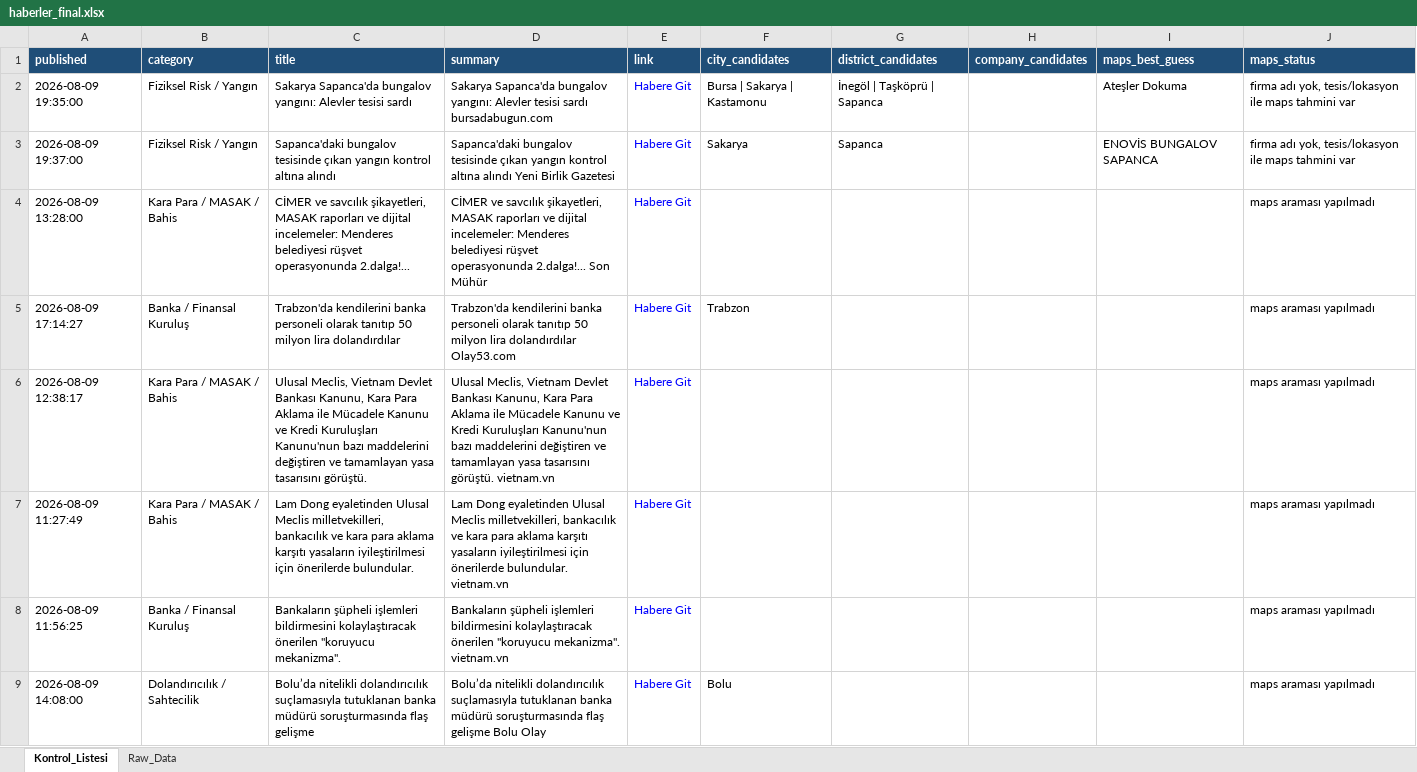
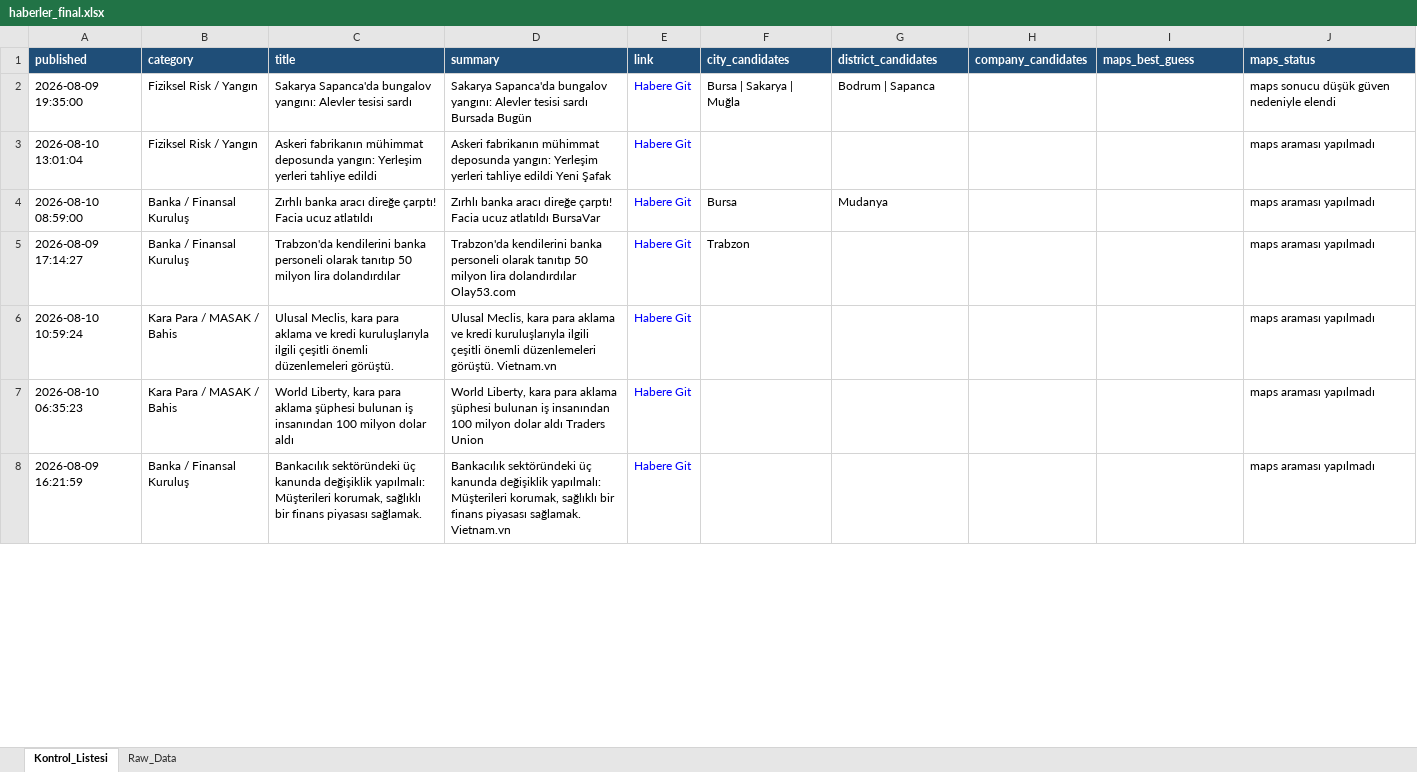
Before and after one commit to 19982109/haber-risk-monitor, an Excel workbook: data/haberler_final.xlsx, sheet Kontrol_Listesi, drawn as a sheet; only a part is shown; values as stored, in another font and other column widths than the file's, no borders; removed rows and columns are numbered as before the commit, all else as after; the diff covers the shown part only; the diff names each change by its address in the sheet, - before the commit and + after, or states it on an @@ line.

```diff
--- a/data/haberler_final.xlsx (sheet Kontrol_Listesi)
+++ b/data/haberler_final.xlsx (sheet Kontrol_Listesi)
-D2 (summary): …tesisi sardı bursadabugun.com
+D2 (summary): …tesisi sardı Bursada Bugün
-F2 (city_candidates): Bursa | Sakarya | Kastamonu
+F2 (city_candidates): Bursa | Sakarya | Muğla
-G2 (district_candidates): İnegöl | Taşköprü | Sapanca
+G2 (district_candidates): Bodrum | Sapanca
-I2 (maps_best_guess): Ateşler Dokuma
+I2 (maps_best_guess): (empty)
-J2 (maps_status): firma adı yok, tesis/lokasyon ile maps tahmini var
+J2 (maps_status): maps sonucu düşük güven nedeniyle elendi
-row 3: 2026-08-09 19:37:00 | Fiziksel Risk / Yangın | Sapanca'daki bungalov tesisinde çıkan yangın kontrol altına alındı | Sapanca'daki bungalov tesisinde çıkan yangın kontrol altına alındı Yeni Birlik Gazetesi | Habere Git | Sakarya | Sapanca |  | ENOVİS BUNGALOV SAPANCA | firma adı yok, tesis/lokasyon ile maps tahmini var
-A3 (published): 2026-08-09 13:28:00
+A3 (published): 2026-08-10 13:01:04
-B3 (category): Kara Para / MASAK / Bahis
+B3 (category): Fiziksel Risk / Yangın
-C3 (title): CİMER ve savcılık şikayetleri, MASAK raporları ve dijital incelemeler: Menderes belediyesi rüşvet operasyonunda 2.dalga!...
+C3 (title): Askeri fabrikanın mühimmat deposunda yangın: Yerleşim yerleri tahliye edildi
-D3 (summary): CİMER ve savcılık şikayetleri, MASAK raporları ve dijital incelemeler: Menderes belediyesi rüşvet operasyonunda 2.dalga!... Son Mühür
+D3 (summary): Askeri fabrikanın mühimmat deposunda yangın: Yerleşim yerleri tahliye edildi Yeni Şafak
+row 4: 2026-08-10 08:59:00 | Banka / Finansal Kuruluş | Zırhlı banka aracı direğe çarptı! Facia ucuz atlatıldı | Zırhlı banka aracı direğe çarptı! Facia ucuz atlatıldı BursaVar | Habere Git | Bursa | Mudanya |  |  | maps araması yapılmadı
-A6 (published): 2026-08-09 12:38:17
+A6 (published): 2026-08-10 10:59:24
-C6 (title): Ulusal Meclis, Vietnam Devlet Bankası Kanunu, Kara Para Aklama ile Mücadele Kanunu ve Kredi Kuruluşları Kanunu'nun bazı maddelerini değiştiren ve tamamlayan yasa tasarısını görüştü.
+C6 (title): Ulusal Meclis, kara para aklama ve kredi kuruluşlarıyla ilgili çeşitli önemli düzenlemeleri görüştü.
-D6 (summary): Ulusal Meclis, Vietnam Devlet Bankası Kanunu, Kara Para Aklama ile Mücadele Kanunu ve Kredi Kuruluşları Kanunu'nun bazı maddelerini değiştiren ve tamamlayan yasa tasarısını görüştü. vietnam.vn
+D6 (summary): Ulusal Meclis, kara para aklama ve kredi kuruluşlarıyla ilgili çeşitli önemli düzenlemeleri görüştü. Vietnam.vn
-A7 (published): 2026-08-09 11:27:49
+A7 (published): 2026-08-10 06:35:23
-C7 (title): Lam Dong eyaletinden Ulusal Meclis milletvekilleri, bankacılık ve kara para aklama karşıtı yasaların iyileştirilmesi için önerilerde bulundular.
+C7 (title): World Liberty, kara para aklama şüphesi bulunan iş insanından 100 milyon dolar aldı
-D7 (summary): Lam Dong eyaletinden Ulusal Meclis milletvekilleri, bankacılık ve kara para aklama karşıtı yasaların iyileştirilmesi için önerilerde bulundular. vietnam.vn
+D7 (summary): World Liberty, kara para aklama şüphesi bulunan iş insanından 100 milyon dolar aldı Traders Union
-A8 (published): 2026-08-09 11:56:25
+A8 (published): 2026-08-09 16:21:59
-C8 (title): Bankaların şüpheli işlemleri bildirmesini kolaylaştıracak önerilen "koruyucu mekanizma".
+C8 (title): Bankacılık sektöründeki üç kanunda değişiklik yapılmalı: Müşterileri korumak, sağlıklı bir finans piyasası sağlamak.
-D8 (summary): Bankaların şüpheli işlemleri bildirmesini kolaylaştıracak önerilen "koruyucu mekanizma". vietnam.vn
+D8 (summary): Bankacılık sektöründeki üç kanunda değişiklik yapılmalı: Müşterileri korumak, sağlıklı bir finans piyasası sağlamak. Vietnam.vn
-row 9: 2026-08-09 14:08:00 | Dolandırıcılık / Sahtecilik | Bolu’da nitelikli dolandırıcılık suçlamasıyla tutuklanan banka müdürü soruşturmasında flaş gelişme | Bolu’da nitelikli dolandırıcılık suçlamasıyla tutuklanan banka müdürü soruşturmasında flaş gelişme Bolu Olay | Habere Git | Bolu |  |  |  | maps araması yapılmadı
```
Also changed, not shown: 12 added rows, 7 removed rows, 1 moved row and 23 edited cells elsewhere in this sheet, sheet Raw_Data, 1 other file.
